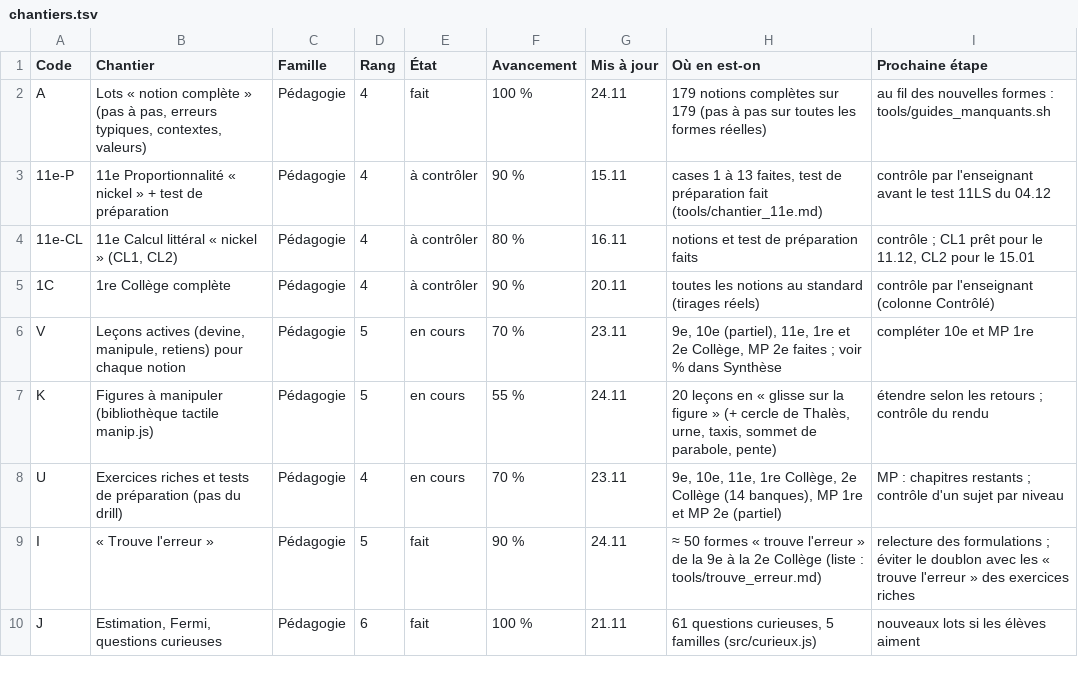
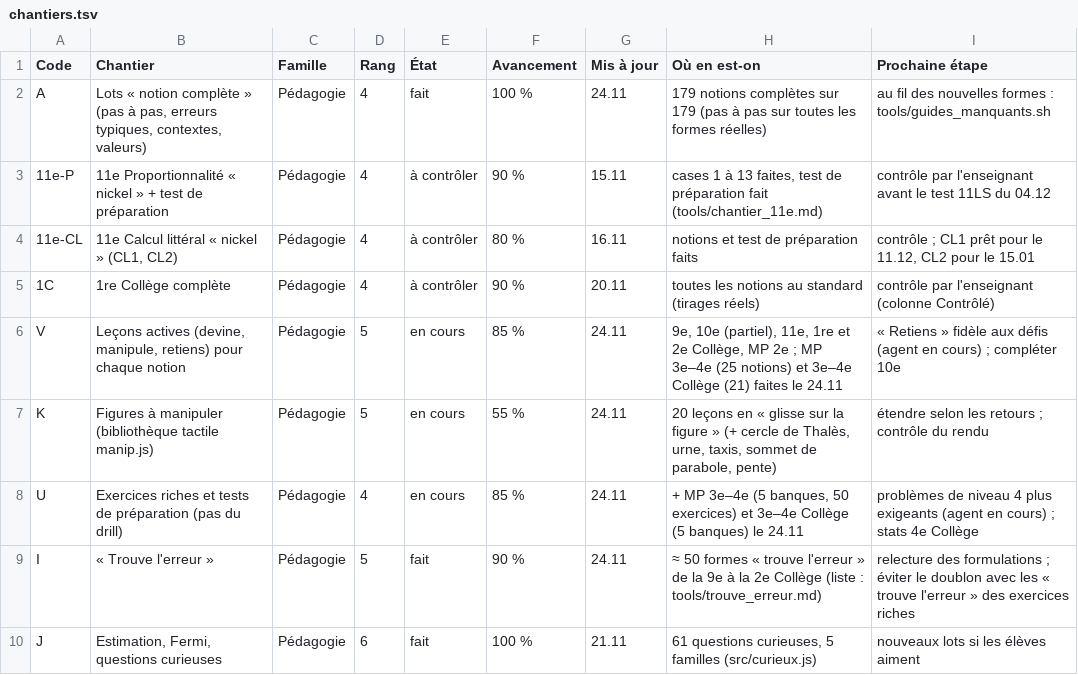
Before and after one commit to 5min2maths/5min2maths.github.io, a TSV file: tools/chantiers.tsv, drawn as a sheet; only a part is shown; the diff covers the shown part only.

```diff
--- a/tools/chantiers.tsv
+++ b/tools/chantiers.tsv
@@ -5,5 +5,5 @@ A	Lots « notion complète » (pas à pas, erreurs typiques, contextes, valeurs)
 1C	1re Collège complète	Pédagogie	4	à contrôler	90 %	20.11	toutes les notions au standard (tirages réels)	contrôle par l'enseignant (colonne Contrôlé)
-V	Leçons actives (devine, manipule, retiens) pour chaque notion	Pédagogie	5	en cours	70 %	23.11	9e, 10e (partiel), 11e, 1re et 2e Collège, MP 2e faites ; voir % dans Synthèse	compléter 10e et MP 1re
+V	Leçons actives (devine, manipule, retiens) pour chaque notion	Pédagogie	5	en cours	85 %	24.11	9e, 10e (partiel), 11e, 1re et 2e Collège, MP 2e ; MP 3e–4e (25 notions) et 3e–4e Collège (21) faites le 24.11	« Retiens » fidèle aux défis (agent en cours) ; compléter 10e
 K	Figures à manipuler (bibliothèque tactile manip.js)	Pédagogie	5	en cours	55 %	24.11	20 leçons en « glisse sur la figure » (+ cercle de Thalès, urne, taxis, sommet de parabole, pente)	étendre selon les retours ; contrôle du rendu
-U	Exercices riches et tests de préparation (pas du drill)	Pédagogie	4	en cours	70 %	23.11	9e, 10e, 11e, 1re Collège, 2e Collège (14 banques), MP 1re et MP 2e (partiel)	MP : chapitres restants ; contrôle d'un sujet par niveau
+U	Exercices riches et tests de préparation (pas du drill)	Pédagogie	4	en cours	85 %	24.11	+ MP 3e–4e (5 banques, 50 exercices) et 3e–4e Collège (5 banques) le 24.11	problèmes de niveau 4 plus exigeants (agent en cours) ; stats 4e Collège
 I	« Trouve l'erreur »	Pédagogie	5	fait	90 %	24.11	≈ 50 formes « trouve l'erreur » de la 9e à la 2e Collège (liste : tools/trouve_erreur.md)	relecture des formulations ; éviter le doublon avec les « trouve l'erreur » des exercices riches
```
Also changed, not shown: 2 added rows and 7 edited cells elsewhere in this file, 5 other files.
